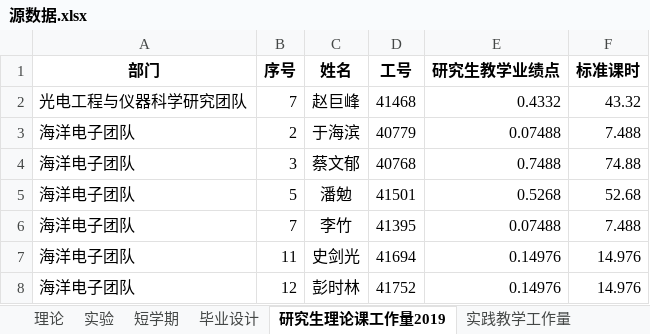
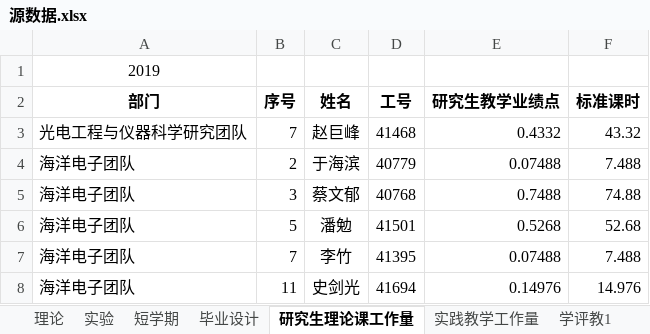
Before and after one commit to RUAN-ZX/springboot_hdu_ams_psl, an Excel workbook: psl/src/main/resources/源数据.xlsx, sheet 研究生理论课工作量, drawn as a sheet; only a part is shown; the shorter side is filled out with more unchanged rows; values as stored, in another font and other column widths than the file's, no borders; the diff names each change by its address in the sheet, - before the commit and + after, or states it on an @@ line.

```diff
--- a/psl/src/main/resources/源数据.xlsx (sheet 研究生理论课工作量)
+++ b/psl/src/main/resources/源数据.xlsx (sheet 研究生理论课工作量)
-sheet tab: 研究生理论课工作量2019
+sheet tab: 研究生理论课工作量
+row 1: 2019
```
Also changed, not shown: sheet 成果汇总表, sheet 职称信息表, sheet 工号和邮箱, sheet 实践教学工作量, other sheet tabs, formulas that keep their value, psl/target/classes/源数据.xlsx, 21 other files.
